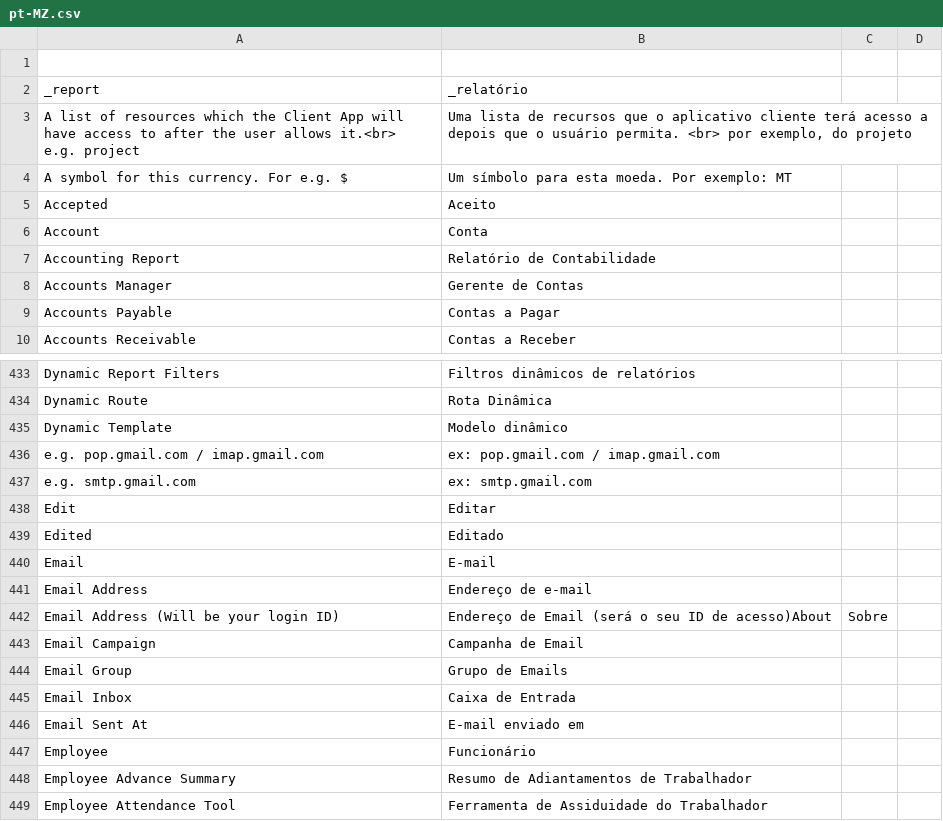
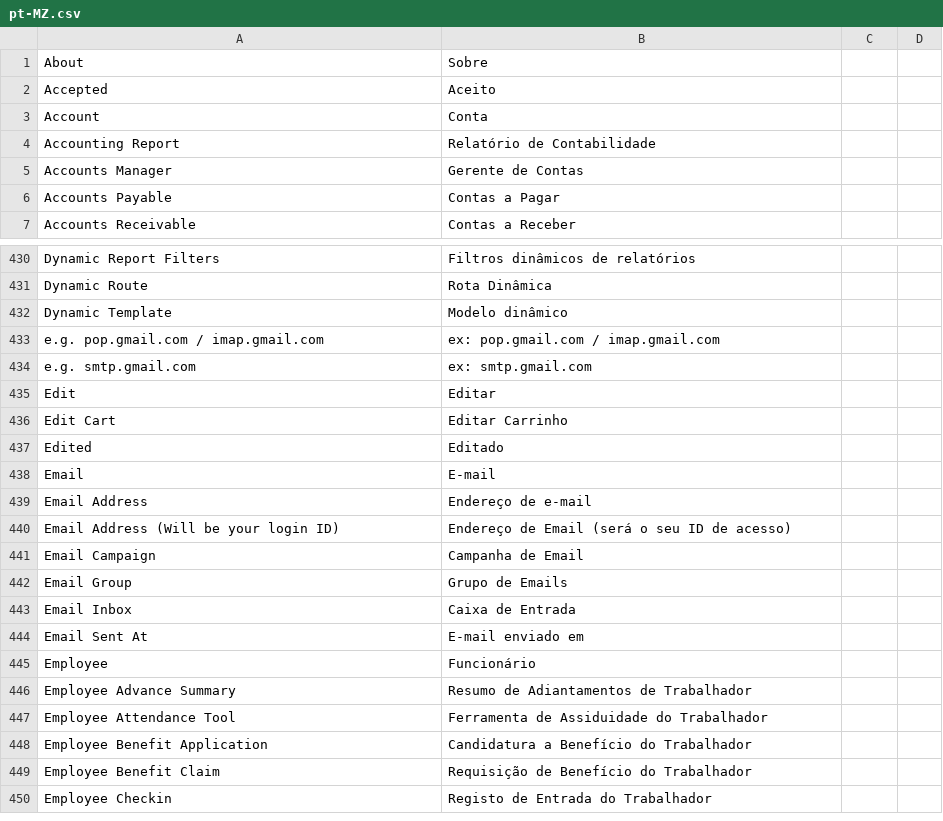
Before and after one commit to bboa3/erpnext_mz, a CSV file: erpnext_mz/translations/pt-MZ.csv, drawn as a sheet; only a part is shown, gaps mark what is left out; the shorter side is filled out with more unchanged rows.

```diff
--- a/erpnext_mz/translations/pt-MZ.csv
+++ b/erpnext_mz/translations/pt-MZ.csv
@@ -1,5 +1,2 @@
-
-_report,_relatório
-A list of resources which the Client App will have access to after the user allows it.<br> e.g. project,"Uma lista de recursos que o aplicativo cliente terá acesso a depois que o usuário permita. <br> por exemplo, do projeto"
-A symbol for this currency. For e.g. $,Um símbolo para esta moeda. Por exemplo: MT
+About,Sobre
 Accepted,Aceito
@@ -438,2 +435,3 @@ e.g. smtp.gmail.com,ex: smtp.gmail.com
 Edit,Editar
+Edit Cart,Editar Carrinho
 Edited,Editado
@@ -441,3 +439,3 @@ Email,E-mail
 Email Address,Endereço de e-mail
-Email Address (Will be your login ID),Endereço de Email (será o seu ID de acesso)About,Sobre
+Email Address (Will be your login ID),Endereço de Email (será o seu ID de acesso)
 Email Campaign,Campanha de Email
```
